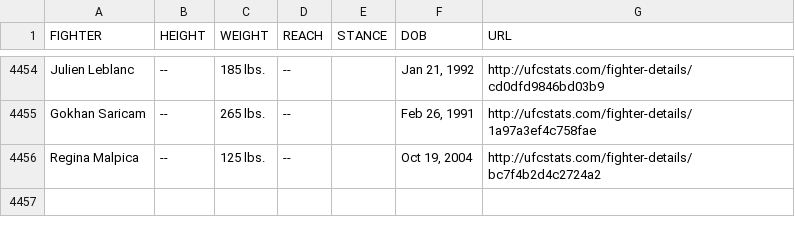
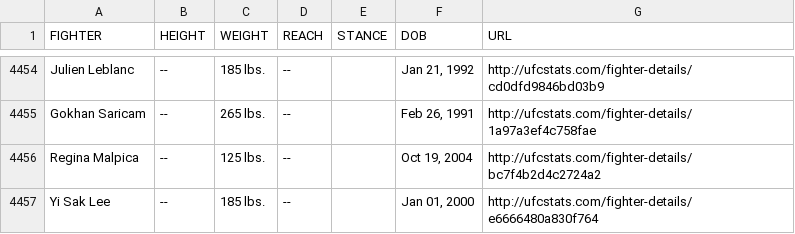
Before and after one commit to emma-assin/ufc-scraper-api, a CSV file: ufc_fighter_tott.csv, drawn as a sheet; only a part is shown, gaps mark what is left out; the diff names each change by its address in the sheet, - before the commit and + after, or states it on an @@ line.

```diff
--- a/ufc_fighter_tott.csv
+++ b/ufc_fighter_tott.csv
+row 4457: Yi Sak Lee | -- | 185 lbs. | -- |  | Jan 01, 2000 | http://ufcstats.com/fighter-details/e6666480a830f764
```
Also changed, not shown: ufc_fighter_details.csv, 5 other files.
